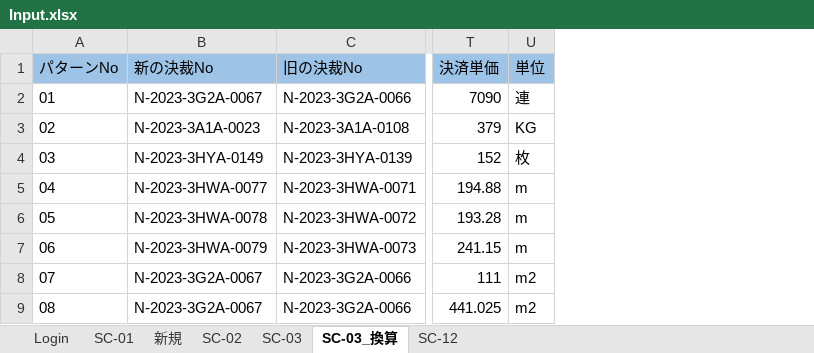
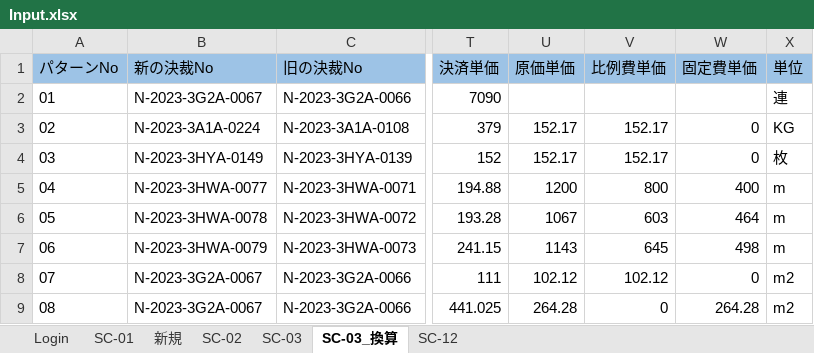
Before and after one commit to hoathanhdao/-, an Excel workbook: Input.xlsx, sheet SC-03_換算, drawn as a sheet; only a part is shown, gaps mark what is left out; values as stored, in another font and other column widths than the file's, no borders; the diff names each change by its address in the sheet, - before the commit and + after, or states it on an @@ line.

Commit message:
Update Input.xlsx

```diff
--- a/Input.xlsx (sheet SC-03_換算)
+++ b/Input.xlsx (sheet SC-03_換算)
+column U (原価単価), rows 3-9: 152.17 | 152.17 | 1200 | 1067 | 1143 | 102.12 | 264.28
+column V (比例費単価), rows 3-9: 152.17 | 152.17 | 800 | 603 | 645 | 102.12 | 0
+column W (固定費単価), rows 3-9: 0 | 0 | 400 | 464 | 498 | 0 | 264.28
-B3 (新の決裁No): N-2023-3A1A-0023
+B3 (新の決裁No): N-2023-3A1A-0224
```
